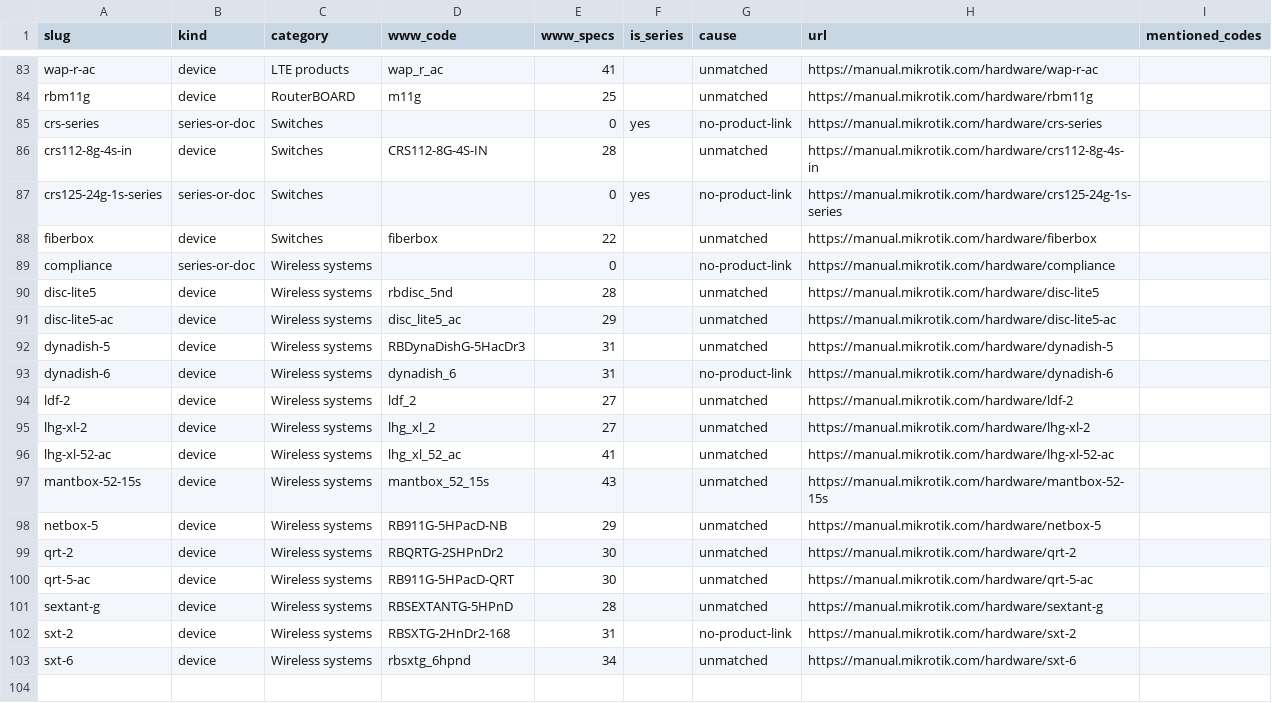
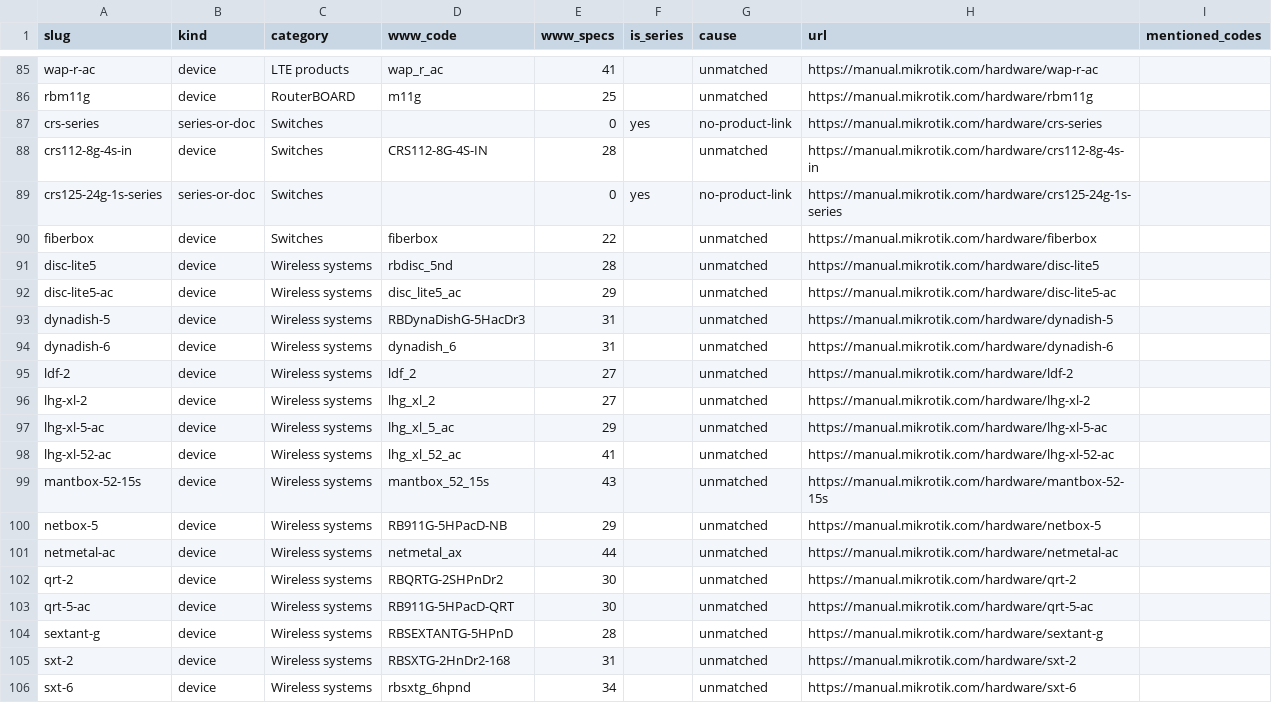
Before and after one commit to tikoci/rosetta, a TSV file: hardware-unmatched.tsv, drawn as a sheet; only a part is shown, gaps mark what is left out; the diff covers the shown part only.

```diff
--- a/hardware-unmatched.tsv
+++ b/hardware-unmatched.tsv
@@ -88,3 +90,2 @@ crs125-24g-1s-series	series-or-doc	Switches		0	yes	no-product-link	https://manua
 fiberbox	device	Switches	fiberbox	22		unmatched	https://manual.mikrotik.com/hardware/fiberbox	
-compliance	series-or-doc	Wireless systems		0		no-product-link	https://manual.mikrotik.com/hardware/compliance	
 disc-lite5	device	Wireless systems	rbdisc_5nd	28		unmatched	https://manual.mikrotik.com/hardware/disc-lite5	
@@ -92,5 +93,6 @@ disc-lite5-ac	device	Wireless systems	disc_lite5_ac	29		unmatched	https://manual
 dynadish-5	device	Wireless systems	RBDynaDishG-5HacDr3	31		unmatched	https://manual.mikrotik.com/hardware/dynadish-5	
-dynadish-6	device	Wireless systems	dynadish_6	31		no-product-link	https://manual.mikrotik.com/hardware/dynadish-6	
+dynadish-6	device	Wireless systems	dynadish_6	31		unmatched	https://manual.mikrotik.com/hardware/dynadish-6	
 ldf-2	device	Wireless systems	ldf_2	27		unmatched	https://manual.mikrotik.com/hardware/ldf-2	
 lhg-xl-2	device	Wireless systems	lhg_xl_2	27		unmatched	https://manual.mikrotik.com/hardware/lhg-xl-2	
+lhg-xl-5-ac	device	Wireless systems	lhg_xl_5_ac	29		unmatched	https://manual.mikrotik.com/hardware/lhg-xl-5-ac	
 lhg-xl-52-ac	device	Wireless systems	lhg_xl_52_ac	41		unmatched	https://manual.mikrotik.com/hardware/lhg-xl-52-ac	
@@ -98,2 +100,3 @@ mantbox-52-15s	device	Wireless systems	mantbox_52_15s	43		unmatched	https://manu
 netbox-5	device	Wireless systems	RB911G-5HPacD-NB	29		unmatched	https://manual.mikrotik.com/hardware/netbox-5	
+netmetal-ac	device	Wireless systems	netmetal_ax	44		unmatched	https://manual.mikrotik.com/hardware/netmetal-ac	
 qrt-2	device	Wireless systems	RBQRTG-2SHPnDr2	30		unmatched	https://manual.mikrotik.com/hardware/qrt-2	
@@ -101,3 +104,3 @@ qrt-5-ac	device	Wireless systems	RB911G-5HPacD-QRT	30		unmatched	https://manual.
 sextant-g	device	Wireless systems	RBSEXTANTG-5HPnD	28		unmatched	https://manual.mikrotik.com/hardware/sextant-g	
-sxt-2	device	Wireless systems	RBSXTG-2HnDr2-168	31		no-product-link	https://manual.mikrotik.com/hardware/sxt-2	
+sxt-2	device	Wireless systems	RBSXTG-2HnDr2-168	31		unmatched	https://manual.mikrotik.com/hardware/sxt-2	
 sxt-6	device	Wireless systems	rbsxtg_6hpnd	34		unmatched	https://manual.mikrotik.com/hardware/sxt-6	
```
Also changed, not shown: 2 added rows and 10 edited cells elsewhere in this file, device-map.tsv, 15 other files.
